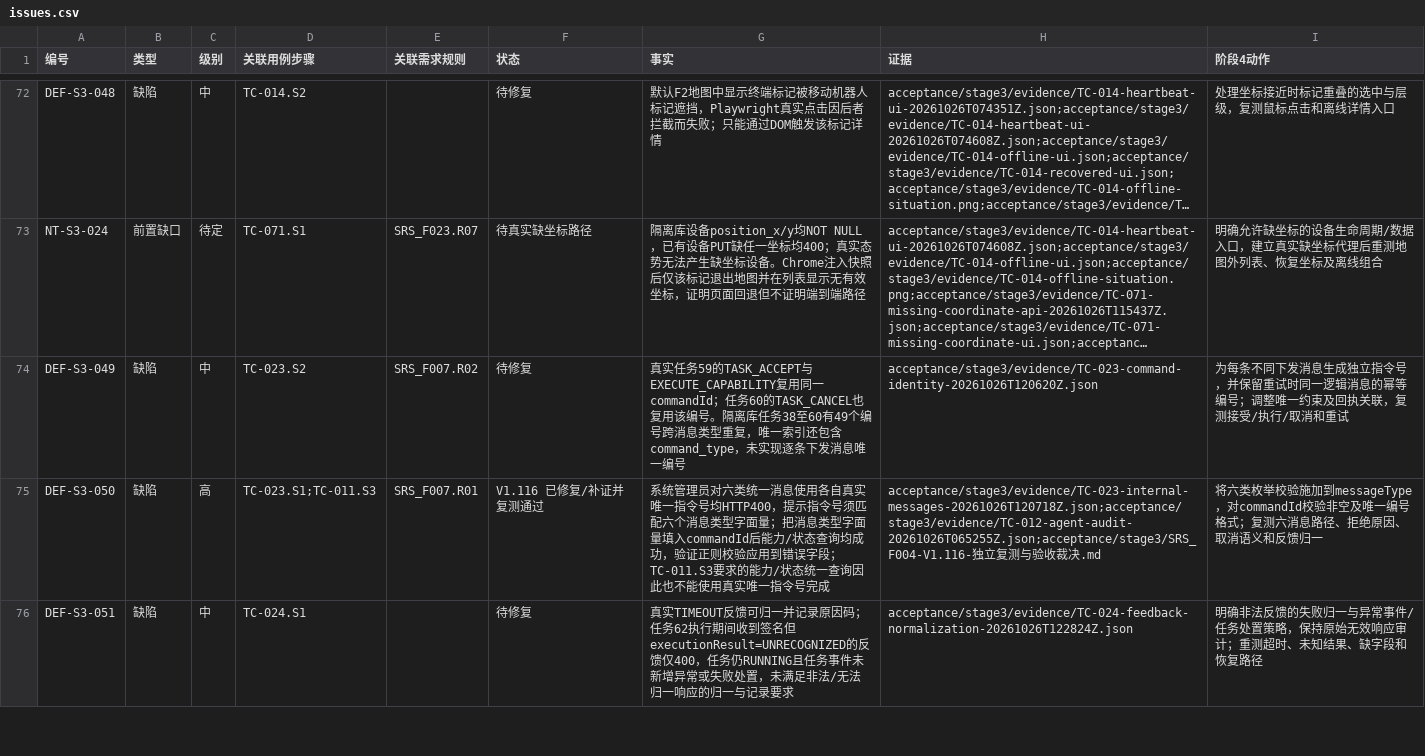
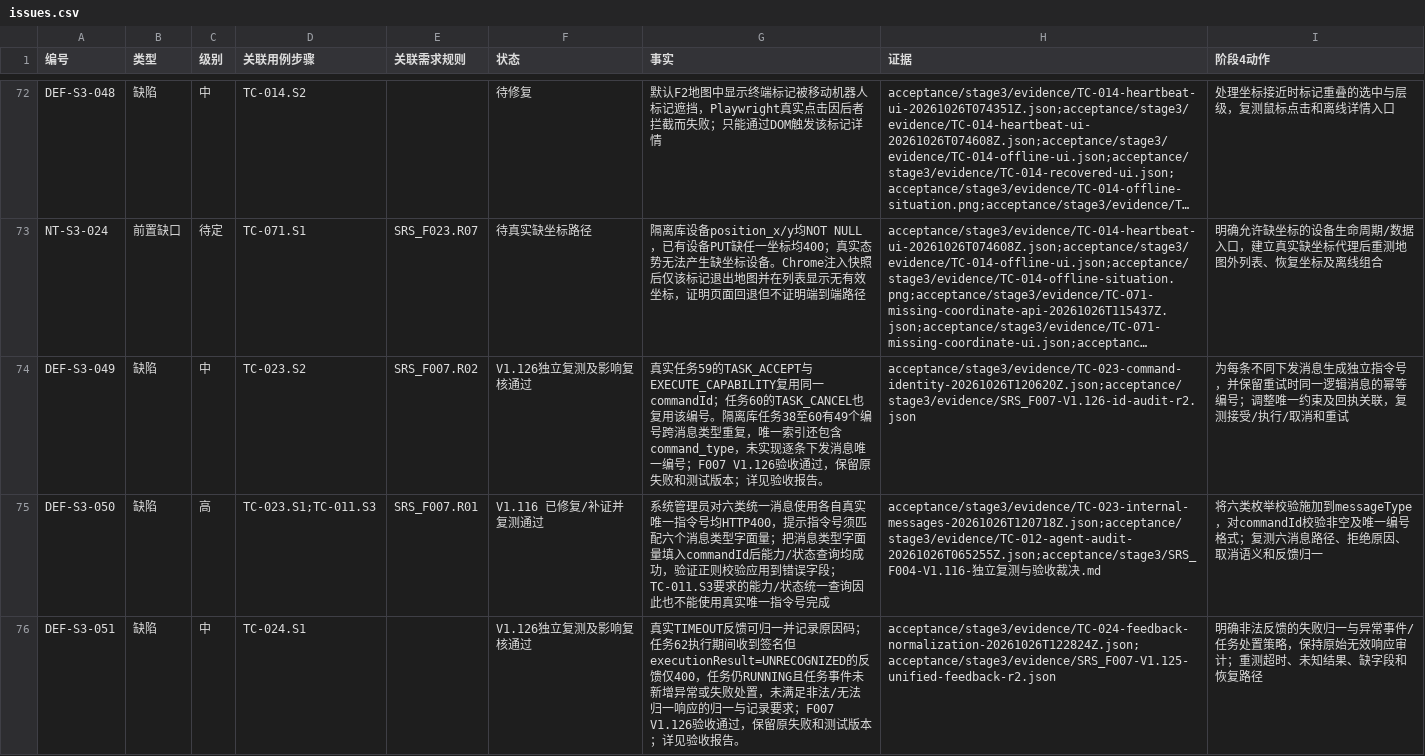
Before and after one commit to steedcy/TP-main, a CSV file: acceptance/stage3/issues.csv, drawn as a sheet; only a part is shown, gaps mark what is left out; long unchanged cells end in …; the diff covers the shown part only; the diff names each change by its address in the sheet, - before the commit and + after, or states it on an @@ line.

Commit message:
test-F007-V1.126-acceptance-passed

```diff
--- a/acceptance/stage3/issues.csv
+++ b/acceptance/stage3/issues.csv
-F74 (状态): 待修复
+F74 (状态): V1.126独立复测及影响复核通过
-G74 (事实): …唯一编号
+G74 (事实): …唯一编号；F007 V1.126验收通过，保留原失败和测试版本；详见验收报告。
-H74 (证据): acceptance/stage3/evidence/TC-023-command-identity-20261026T120620Z.json
+H74 (证据): acceptance/stage3/evidence/TC-023-command-identity-20261026T120620Z.json;acceptance/stage3/evidence/SRS_F007-V1.126-id-audit-r2.json
-F76 (状态): 待修复
+F76 (状态): V1.126独立复测及影响复核通过
-G76 (事实): …记录要求
+G76 (事实): …记录要求；F007 V1.126验收通过，保留原失败和测试版本；详见验收报告。
-H76 (证据): acceptance/stage3/evidence/TC-024-feedback-normalization-20261026T122824Z.json
+H76 (证据): acceptance/stage3/evidence/TC-024-feedback-normalization-20261026T122824Z.json;acceptance/stage3/evidence/SRS_F007-V1.125-unified-feedback-r2.json
```
Also changed, not shown: 15 edited cells elsewhere in this file, acceptance/stage3/rules.csv, acceptance/stage3/steps.csv, 9 other files.
